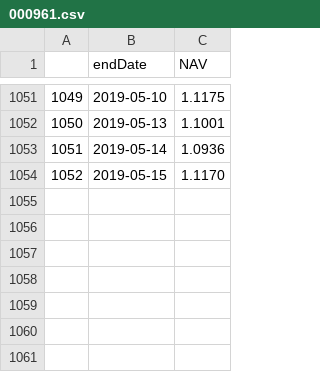
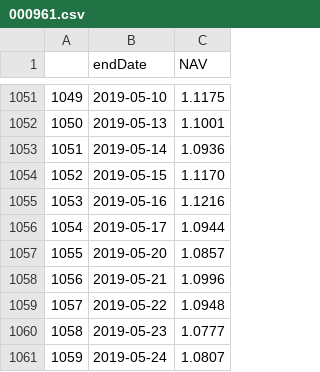
Before and after one commit to qizhenhua/finan, a CSV file: data/000961.csv, drawn as a sheet; only a part is shown, gaps mark what is left out; the diff names each change by its address in the sheet, - before the commit and + after, or states it on an @@ line.

```diff
--- a/data/000961.csv
+++ b/data/000961.csv
+row 1055: 1053 | 2019-05-16 | 1.1216
+row 1056: 1054 | 2019-05-17 | 1.0944
+row 1057: 1055 | 2019-05-20 | 1.0857
+row 1058: 1056 | 2019-05-21 | 1.0996
+row 1059: 1057 | 2019-05-22 | 1.0948
+row 1060: 1058 | 2019-05-23 | 1.0777
+row 1061: 1059 | 2019-05-24 | 1.0807
```
Also changed, not shown: data/000962.csv, data/001593.csv.
